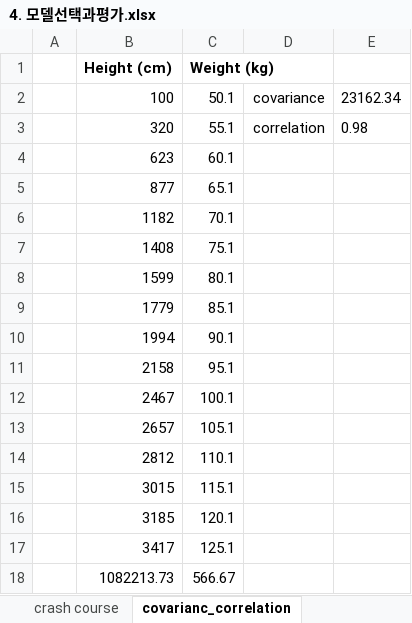
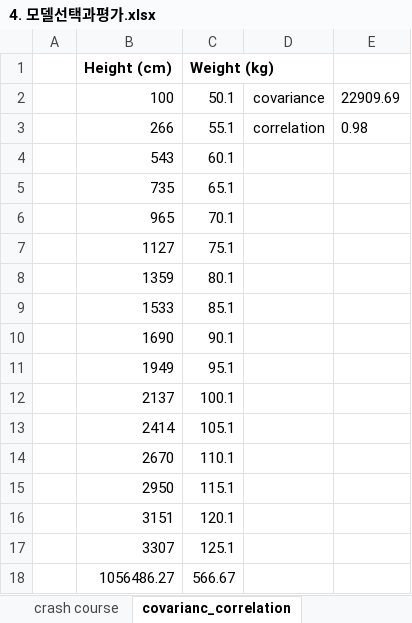
Before and after one commit to ancestor9/24_summer_ADSP, an Excel workbook: 3_정형데이터마이닝/4. 모델선택과평가.xlsx, sheet covarianc_correlation, drawn as a sheet; values as stored, in another font and other column widths than the file's, no borders; charts and pictures not drawn; the diff names each change by its address in the sheet, - before the commit and + after, or states it on an @@ line.

```diff
--- a/3_정형데이터마이닝/4. 모델선택과평가.xlsx (sheet covarianc_correlation)
+++ b/3_정형데이터마이닝/4. 모델선택과평가.xlsx (sheet covarianc_correlation)
-E2: 23162.34
+E2: 22909.69
-B3 (Height (cm)): 320
+B3 (Height (cm)): 266
-B4 (Height (cm)): 623
+B4 (Height (cm)): 543
-B5 (Height (cm)): 877
+B5 (Height (cm)): 735
-B6 (Height (cm)): 1182
+B6 (Height (cm)): 965
-B7 (Height (cm)): 1408
+B7 (Height (cm)): 1127
-B8 (Height (cm)): 1599
+B8 (Height (cm)): 1359
-B9 (Height (cm)): 1779
+B9 (Height (cm)): 1533
-B10 (Height (cm)): 1994
+B10 (Height (cm)): 1690
-B11 (Height (cm)): 2158
+B11 (Height (cm)): 1949
-B12 (Height (cm)): 2467
+B12 (Height (cm)): 2137
-B13 (Height (cm)): 2657
+B13 (Height (cm)): 2414
-B14 (Height (cm)): 2812
+B14 (Height (cm)): 2670
-B15 (Height (cm)): 3015
+B15 (Height (cm)): 2950
-B16 (Height (cm)): 3185
+B16 (Height (cm)): 3151
-B17 (Height (cm)): 3417
+B17 (Height (cm)): 3307
-B18 (Height (cm)): 1082213.73
+B18 (Height (cm)): 1056486.27
```
Also changed, not shown: sheet confusion matrix, sheet log loss plot, other sheet tabs, charts or pictures, 1 other file.
